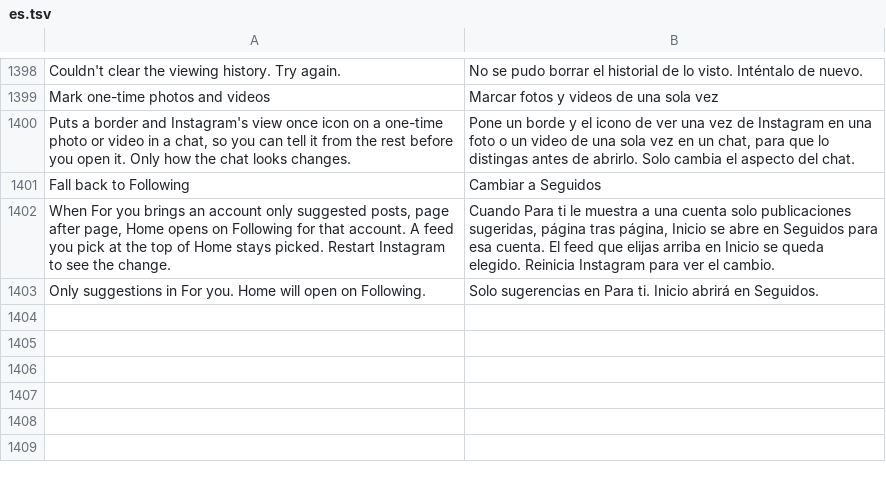
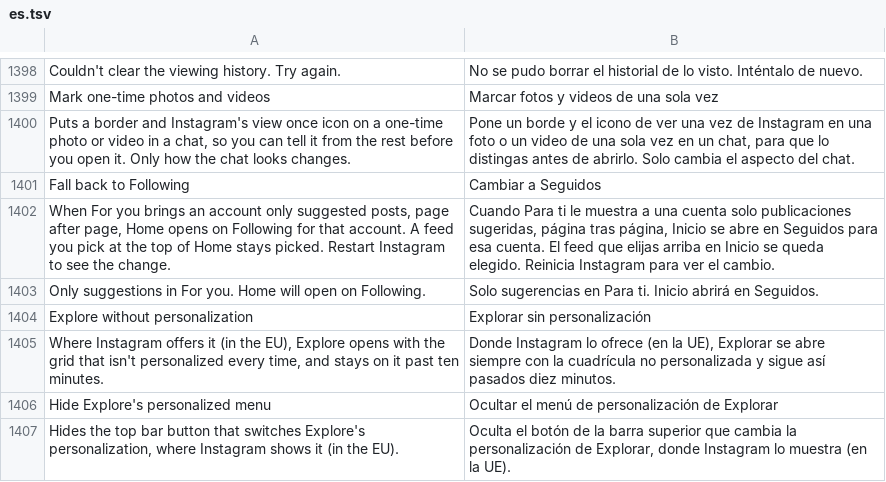
Before and after one commit to SysAdminDoc/HushGram, a TSV file: extensions/shared/library/src/main/l10n/es.tsv, drawn as a sheet; only a part is shown, gaps mark what is left out; the diff names each change by its address in the sheet, - before the commit and + after, or states it on an @@ line.

```diff
--- a/extensions/shared/library/src/main/l10n/es.tsv
+++ b/extensions/shared/library/src/main/l10n/es.tsv
+row 1404: Explore without personalization | Explorar sin personalización
+row 1405: Where Instagram offers it (in the EU), Explore opens with the grid that isn't personalized every time, and stays on it past ten minutes. | Donde Instagram lo ofrece (en la UE), Explorar se abre siempre con la cuadrícula no personalizada y sigue así pasados diez minutos.
+row 1406: Hide Explore's personalized menu | Ocultar el menú de personalización de Explorar
+row 1407: Hides the top bar button that switches Explore's personalization, where Instagram shows it (in the EU). | Oculta el botón de la barra superior que cambia la personalización de Explorar, donde Instagram lo muestra (en la UE).
```
Also changed, not shown: extensions/shared/library/src/main/l10n/de.tsv, extensions/shared/library/src/main/l10n/in.tsv, 22 other files.
